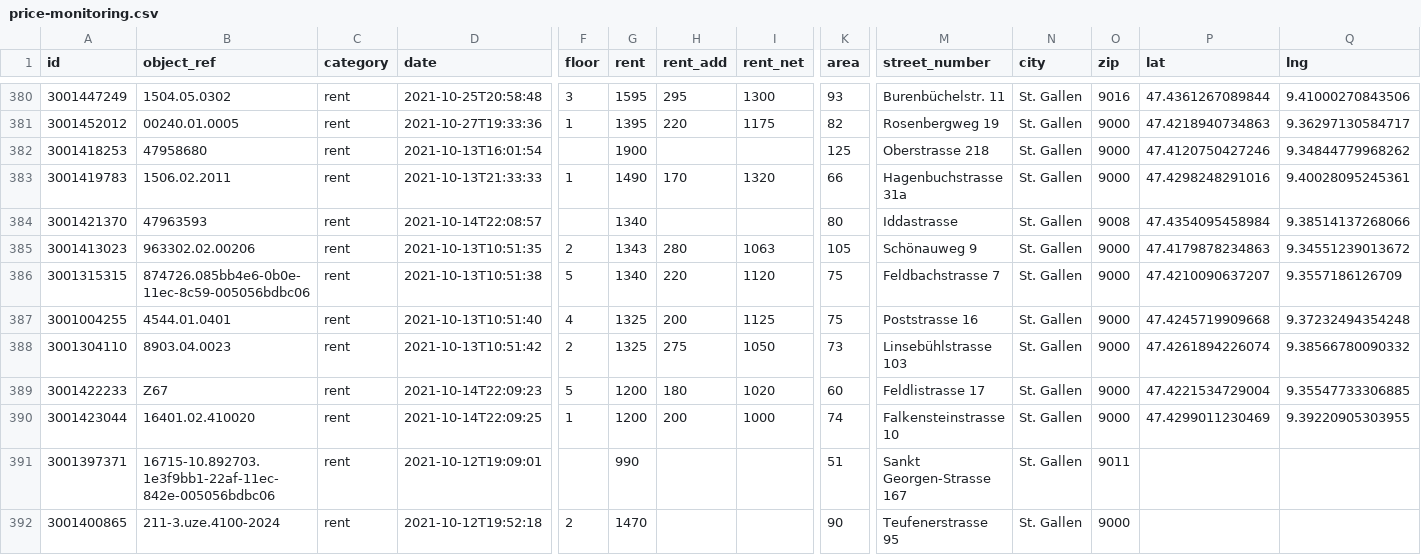
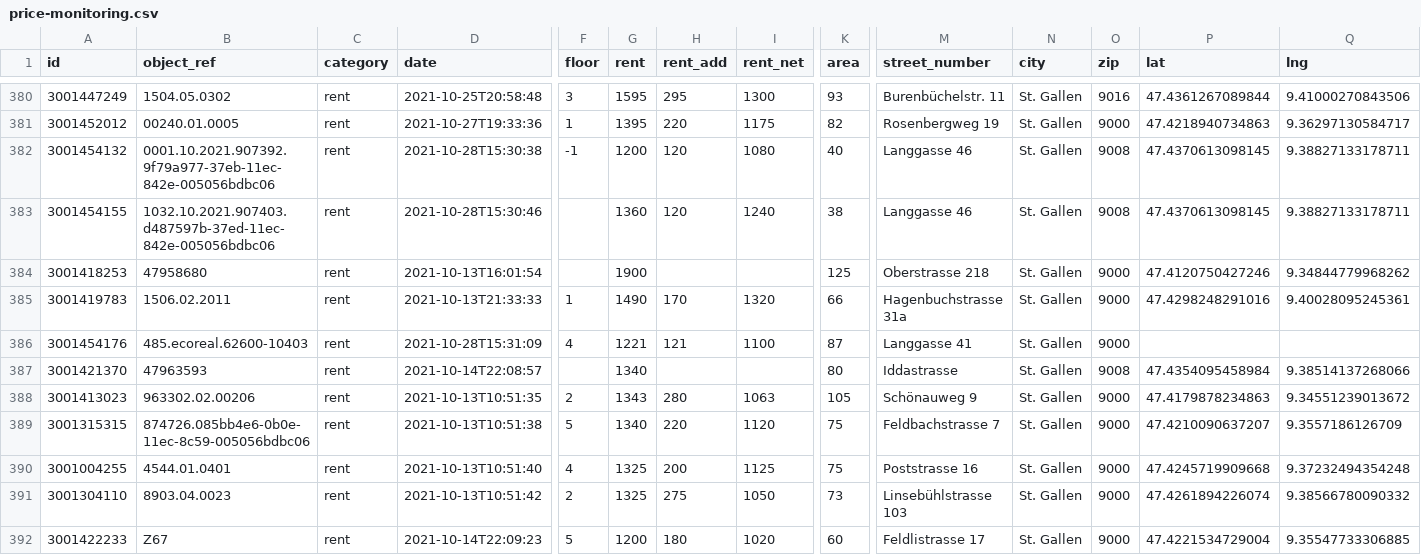
Before and after one commit to cividi/st-gallen-urban-indicators, a CSV file: data/price-monitoring.csv, drawn as a sheet; only a part is shown, gaps mark what is left out; the shorter side is filled out with more unchanged rows; rows hold the shown columns only; the diff names each change by its address in the sheet, - before the commit and + after, or states it on an @@ line.

```diff
--- a/data/price-monitoring.csv
+++ b/data/price-monitoring.csv
+row 382: 3001454132 | 0001.10.2021.907392.9f79a977-37eb-11ec-842e-005056bdbc06 | rent | 2021-10-28T15:30:38 | -1 | 1200 | 120 | 1080 | 40 | Langgasse 46 | St. Gallen | 9008 | 47.4370613098145 | 9.38827133178711
+row 383: 3001454155 | 1032.10.2021.907403.d487597b-37ed-11ec-842e-005056bdbc06 | rent | 2021-10-28T15:30:46 |  | 1360 | 120 | 1240 | 38 | Langgasse 46 | St. Gallen | 9008 | 47.4370613098145 | 9.38827133178711
+row 386: 3001454176 | 485.ecoreal.62600-10403 | rent | 2021-10-28T15:31:09 | 4 | 1221 | 121 | 1100 | 87 | Langgasse 41 | St. Gallen | 9000
```
Also changed, not shown: data/price-monitoring-extended.csv, 4 other files.
